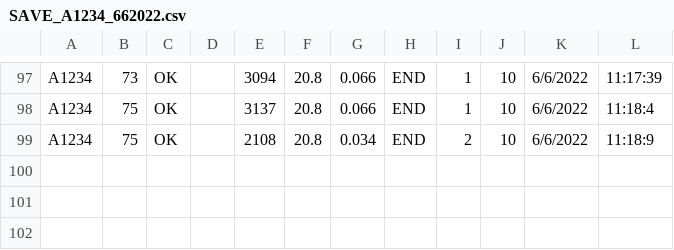
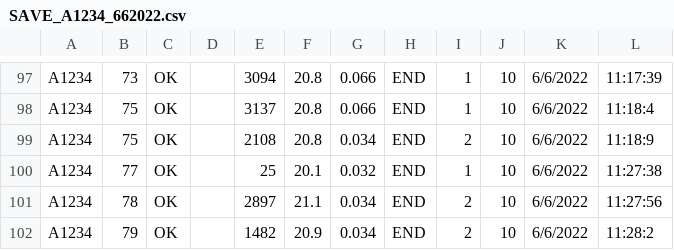
Before and after one commit to daotuyen9244/NidecDAQRelease, a CSV file: Data/SAVE_A1234_662022.csv, drawn as a sheet; only a part is shown, gaps mark what is left out.

```diff
--- a/Data/SAVE_A1234_662022.csv
+++ b/Data/SAVE_A1234_662022.csv
@@ -99 +99,4 @@ A1234,75,OK,,3137,20.8,0.066,END,1,10,6/6/2022,11:18:4
 A1234,75,OK,,2108,20.8,0.034,END,2,10,6/6/2022,11:18:9
+A1234,77,OK,,25,20.1,0.032,END,1,10,6/6/2022,11:27:38
+A1234,78,OK,,2897,21.1,0.034,END,2,10,6/6/2022,11:27:56
+A1234,79,OK,,1482,20.9,0.034,END,2,10,6/6/2022,11:28:2
```
Also changed, not shown: 11 other files.
